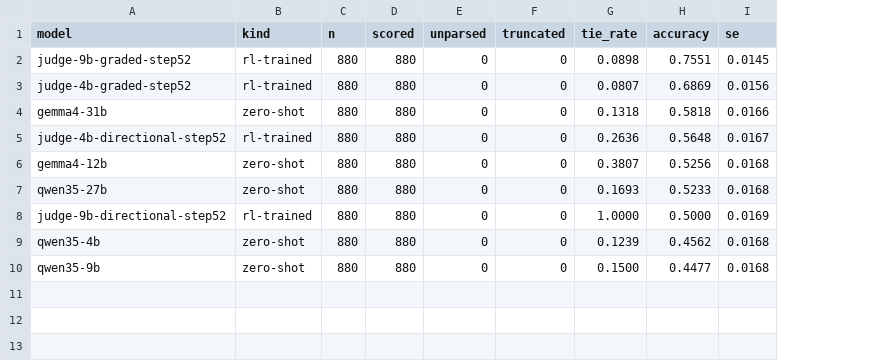
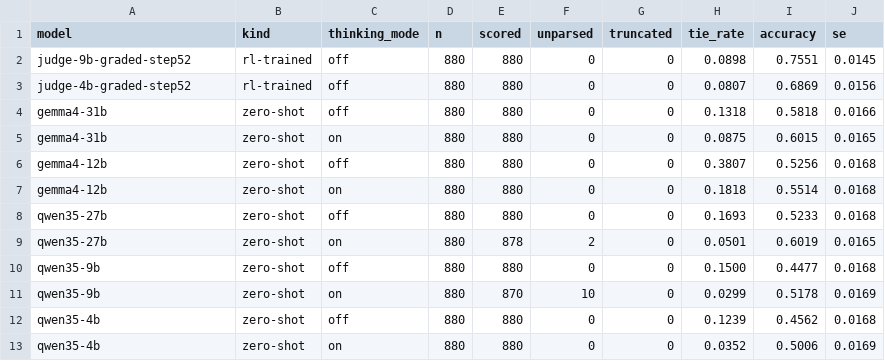
Before and after one commit to tallance/turing-rl, a CSV file: results/2026-08-19-judge-only-rlvr-thinking-off-eval/judge_eval_880.csv, drawn as a sheet; removed rows and columns are numbered as before the commit, all else as after; the diff names each change by its address in the sheet, - before the commit and + after, or states it on an @@ line.

Commit message:
results: compare zero-shot judge thinking modes

```diff
--- a/results/2026-08-19-judge-only-rlvr-thinking-off-eval/judge_eval_880.csv
+++ b/results/2026-08-19-judge-only-rlvr-thinking-off-eval/judge_eval_880.csv
+column C (thinking_mode), rows 2-4: all off; row 6: off; row 8: off; rows 12-13: off | on
-row 5: judge-4b-directional-step52 | rl-trained | 880 | 880 | 0 | 0 | 0.2636 | 0.5648 | 0.0167
+row 5: gemma4-31b | zero-shot | on | 880 | 880 | 0 | 0 | 0.0875 | 0.6015 | 0.0165
+row 7: gemma4-12b | zero-shot | on | 880 | 880 | 0 | 0 | 0.1818 | 0.5514 | 0.0168
-row 8: judge-9b-directional-step52 | rl-trained | 880 | 880 | 0 | 0 | 1.0000 | 0.5000 | 0.0169
+row 9: qwen35-27b | zero-shot | on | 880 | 878 | 2 | 0 | 0.0501 | 0.6019 | 0.0165
+row 10: qwen35-9b | zero-shot | off | 880 | 880 | 0 | 0 | 0.1500 | 0.4477 | 0.0168
+row 11: qwen35-9b | zero-shot | on | 880 | 870 | 10 | 0 | 0.0299 | 0.5178 | 0.0169
-A13 (model): qwen35-9b
+A13 (model): qwen35-4b
-H13 (tie_rate): 0.1500
+H13 (tie_rate): 0.0352
-I13 (accuracy): 0.4477
+I13 (accuracy): 0.5006
-J13 (se): 0.0168
+J13 (se): 0.0169
```
Also changed, not shown: 6 other files.
